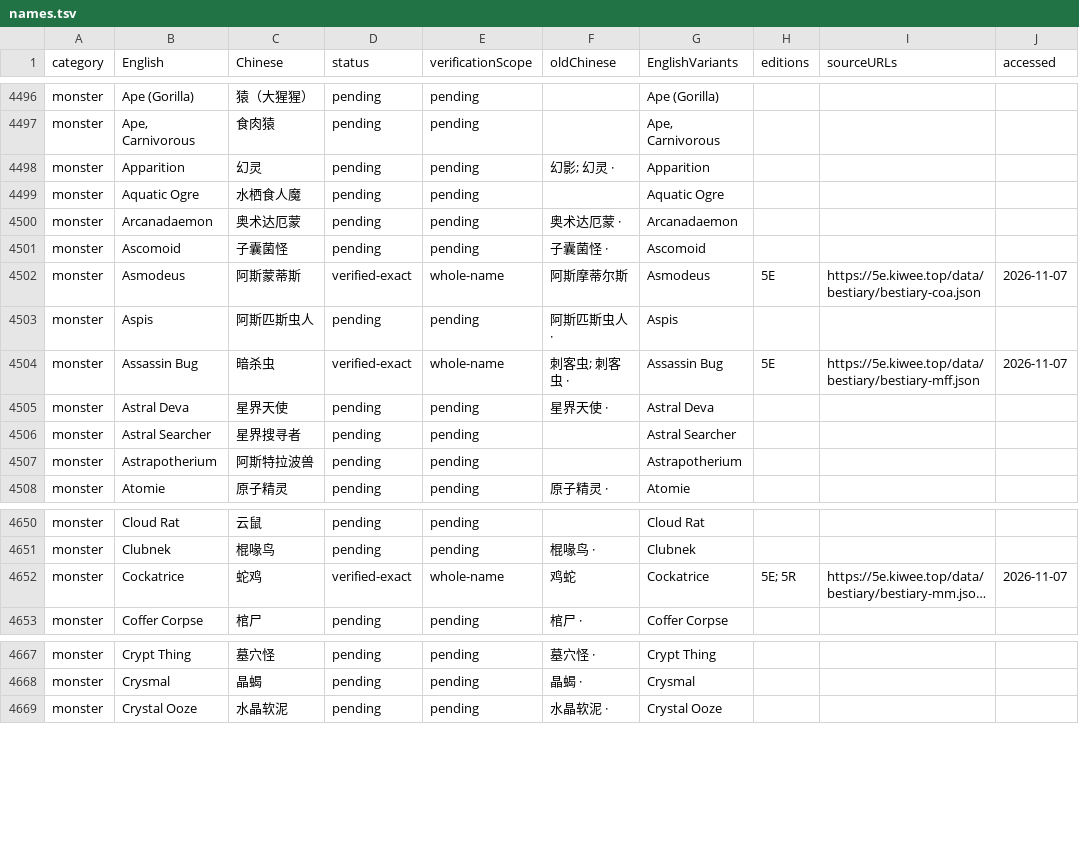
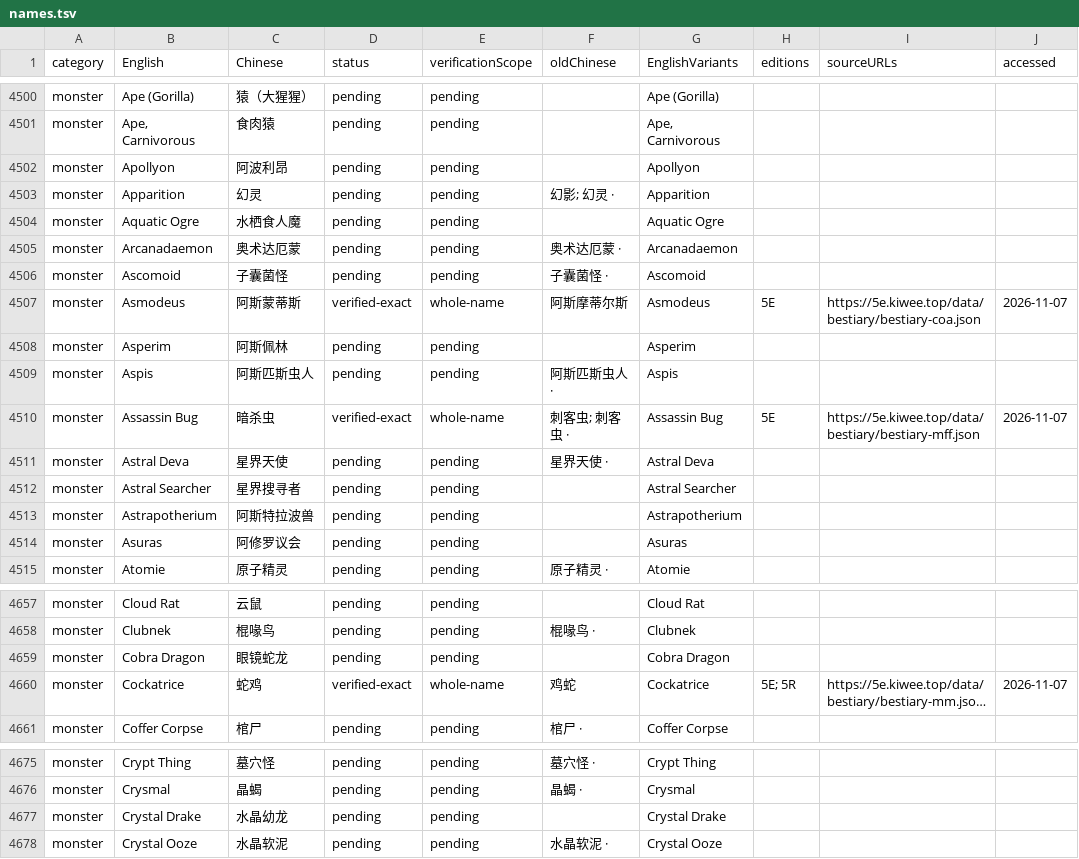
Before and after one commit to an-jack511/adnd1e-cn, a TSV file: terminology/names.tsv, drawn as a sheet; only a part is shown, gaps mark what is left out; long unchanged cells end in …; the diff covers the shown part only; the diff names each change by its address in the sheet, - before the commit and + after, or states it on an @@ line.

Commit message:
Complete Dragon spirit and dragon bestiaries and early barbarian rules

```diff
--- a/terminology/names.tsv
+++ b/terminology/names.tsv
+row 4502: monster | Apollyon | 阿波利昂 | pending | pending |  | Apollyon
+row 4508: monster | Asperim | 阿斯佩林 | pending | pending |  | Asperim
+row 4514: monster | Asuras | 阿修罗议会 | pending | pending |  | Asuras
+row 4659: monster | Cobra Dragon | 眼镜蛇龙 | pending | pending |  | Cobra Dragon
+row 4677: monster | Crystal Drake | 水晶幼龙 | pending | pending |  | Crystal Drake
```
Also changed, not shown: 21 added rows elsewhere in this file, 17 other files.
